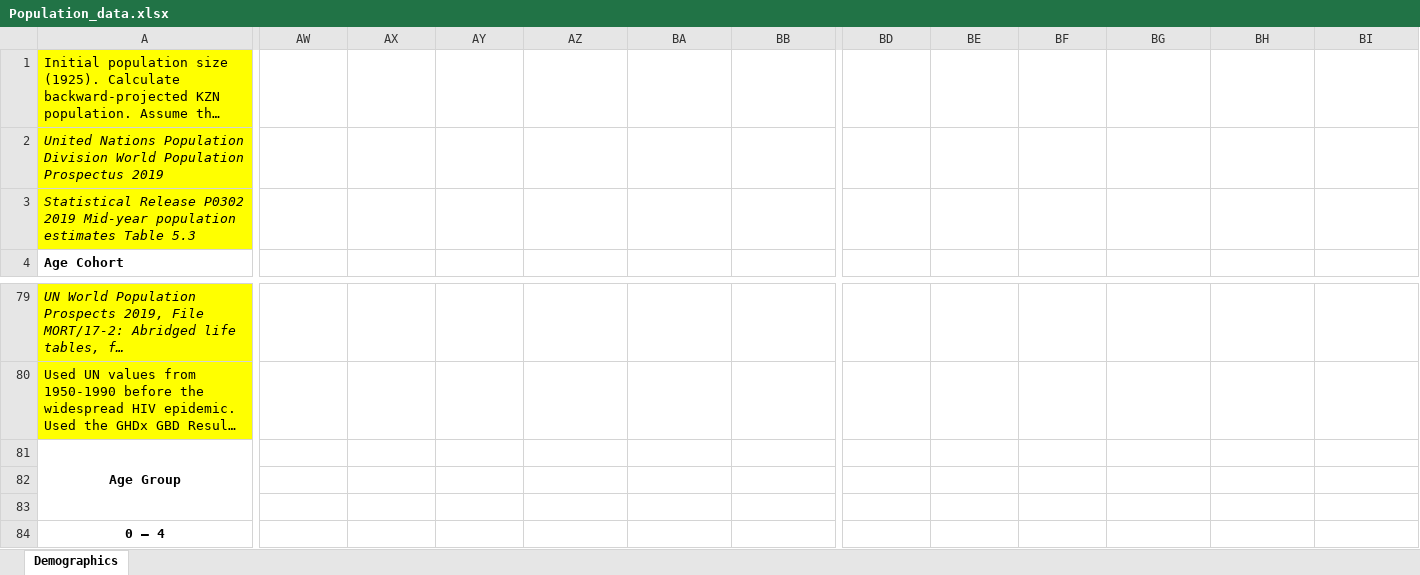
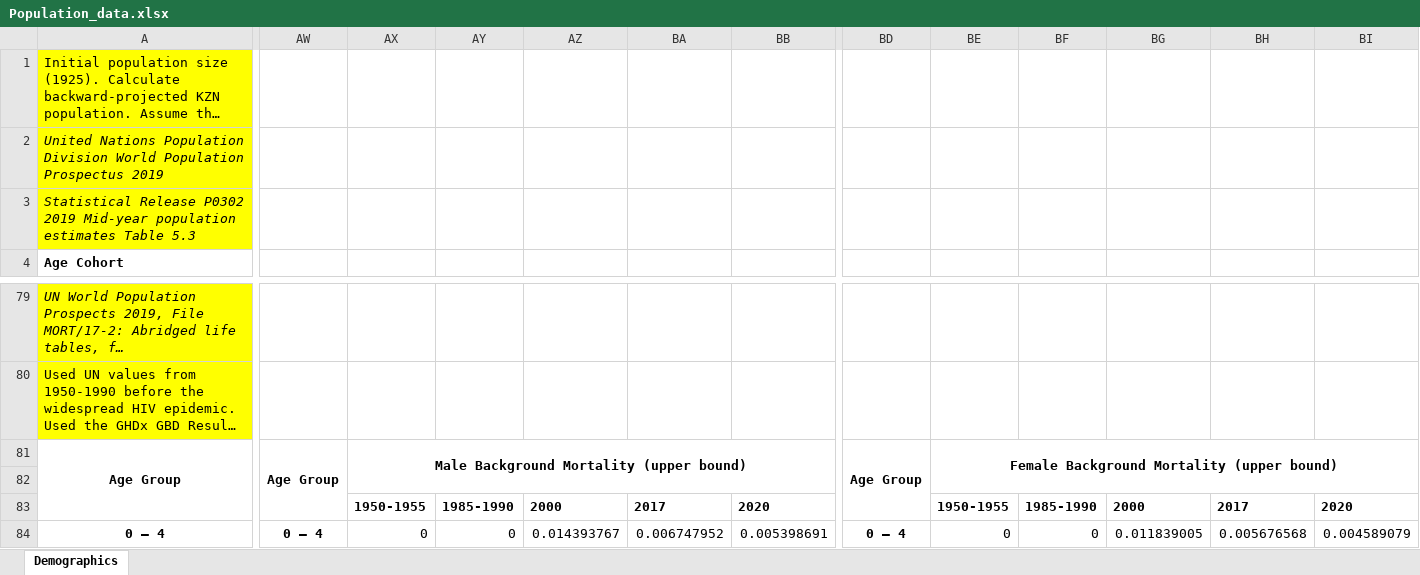
Before and after one commit to ICRC-Models/HHCoM, an Excel workbook: Config/Population_data.xlsx, sheet Demographics, drawn as a sheet; only a part is shown, gaps mark what is left out; long unchanged cells end in …; values as stored, in another font and other column widths than the file's, no borders; charts and pictures not drawn; the diff covers the shown part only; the diff names each change by its address in the sheet, - before the commit and + after, or states it on an @@ line.

Commit message:
Increase background mortality to upper bound
Calculated the upper CI on background mortality rates as the upper
bound on IHME all-cause mortality minus the lower bound on HIV-specific
mortality, and vice-versa for the lower CI.

To fit the total population size in KZN, I had to decrease the total
fertility rate below that predicted for SA, lower than I would have
expected even when accounting for higher HIV prevalence in KZN.

Testing whether an increase in background mortality to the upper CI has
an effect on total population size and whether it can be substituted for
some of this total fertility rate decrease.

Related to #86

```diff
--- a/Config/Population_data.xlsx (sheet Demographics)
+++ b/Config/Population_data.xlsx (sheet Demographics)
-AW81: (empty)
+AW81: Age Group
+AW81:AW83 merged
-AX81: (empty)
+AX81: Male Background Mortality (upper bound)
+AX81:BB82 merged
-BD81: (empty)
+BD81: Age Group
+BD81:BD83 merged
-BE81: (empty)
+BE81: Female Background Mortality (upper bound)
+BE81:BI82 merged
-AX83: (empty)
+AX83: 1950-1955
-AY83: (empty)
+AY83: 1985-1990
-AZ83: (empty)
+AZ83: 2000
-BA83: (empty)
+BA83: 2017
-BB83: (empty)
+BB83: 2020
-BE83: (empty)
+BE83: 1950-1955
-BF83: (empty)
+BF83: 1985-1990
-BG83: (empty)
+BG83: 2000
-BH83: (empty)
+BH83: 2017
-BI83: (empty)
+BI83: 2020
-AW84: (empty)
+AW84: 0 – 4
-AX84: (empty)
+AX84: 0
-AY84: (empty)
+AY84: 0
-AZ84: (empty)
+AZ84: 0.014393767
-BA84: (empty)
+BA84: 0.006747952
-BB84: (empty)
+BB84: 0.005398691
-BD84: (empty)
+BD84: 0 – 4
-BE84: (empty)
+BE84: 0
-BF84: (empty)
+BF84: 0
-BG84: (empty)
+BG84: 0.011839005
-BH84: (empty)
+BH84: 0.005676568
-BI84: (empty)
+BI84: 0.004589079
```
Also changed, not shown: 212 edited cells elsewhere in this sheet, charts or pictures, 2 other files.
